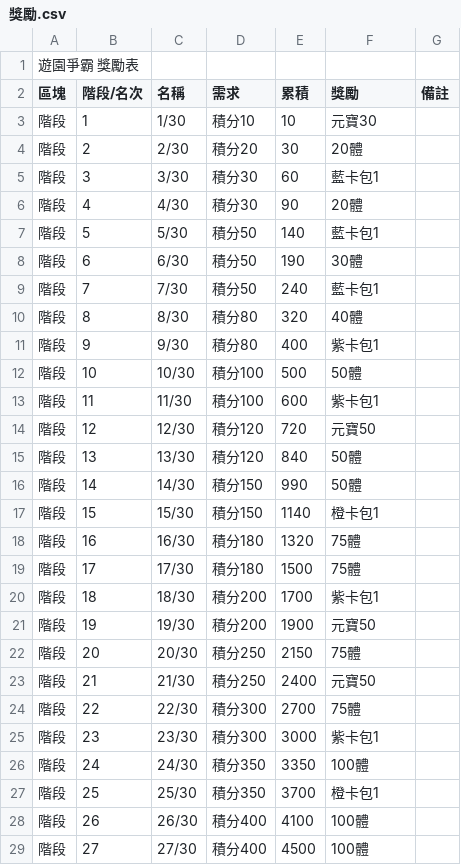
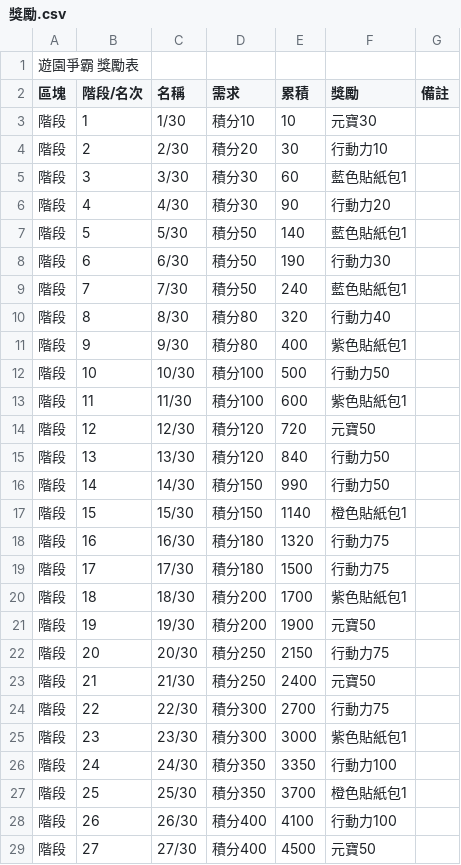
Before and after one commit to math-idiot/xm, a CSV file: 整理/06_遊園爭霸/獎勵.csv, drawn as a sheet; only a part is shown; the diff covers the shown part only.

```diff
--- a/整理/06_遊園爭霸/獎勵.csv
+++ b/整理/06_遊園爭霸/獎勵.csv
@@ -3,27 +3,27 @@
 階段,1,1/30,積分10,10,元寶30,
-階段,2,2/30,積分20,30,20體,
-階段,3,3/30,積分30,60,藍卡包1,
-階段,4,4/30,積分30,90,20體,
-階段,5,5/30,積分50,140,藍卡包1,
-階段,6,6/30,積分50,190,30體,
-階段,7,7/30,積分50,240,藍卡包1,
-階段,8,8/30,積分80,320,40體,
-階段,9,9/30,積分80,400,紫卡包1,
-階段,10,10/30,積分100,500,50體,
-階段,11,11/30,積分100,600,紫卡包1,
+階段,2,2/30,積分20,30,行動力10,
+階段,3,3/30,積分30,60,藍色貼紙包1,
+階段,4,4/30,積分30,90,行動力20,
+階段,5,5/30,積分50,140,藍色貼紙包1,
+階段,6,6/30,積分50,190,行動力30,
+階段,7,7/30,積分50,240,藍色貼紙包1,
+階段,8,8/30,積分80,320,行動力40,
+階段,9,9/30,積分80,400,紫色貼紙包1,
+階段,10,10/30,積分100,500,行動力50,
+階段,11,11/30,積分100,600,紫色貼紙包1,
 階段,12,12/30,積分120,720,元寶50,
-階段,13,13/30,積分120,840,50體,
-階段,14,14/30,積分150,990,50體,
-階段,15,15/30,積分150,1140,橙卡包1,
-階段,16,16/30,積分180,1320,75體,
-階段,17,17/30,積分180,1500,75體,
-階段,18,18/30,積分200,1700,紫卡包1,
+階段,13,13/30,積分120,840,行動力50,
+階段,14,14/30,積分150,990,行動力50,
+階段,15,15/30,積分150,1140,橙色貼紙包1,
+階段,16,16/30,積分180,1320,行動力75,
+階段,17,17/30,積分180,1500,行動力75,
+階段,18,18/30,積分200,1700,紫色貼紙包1,
 階段,19,19/30,積分200,1900,元寶50,
-階段,20,20/30,積分250,2150,75體,
+階段,20,20/30,積分250,2150,行動力75,
 階段,21,21/30,積分250,2400,元寶50,
-階段,22,22/30,積分300,2700,75體,
-階段,23,23/30,積分300,3000,紫卡包1,
-階段,24,24/30,積分350,3350,100體,
-階段,25,25/30,積分350,3700,橙卡包1,
-階段,26,26/30,積分400,4100,100體,
-階段,27,27/30,積分400,4500,100體,
+階段,22,22/30,積分300,2700,行動力75,
+階段,23,23/30,積分300,3000,紫色貼紙包1,
+階段,24,24/30,積分350,3350,行動力100,
+階段,25,25/30,積分350,3700,橙色貼紙包1,
+階段,26,26/30,積分400,4100,行動力100,
+階段,27,27/30,積分400,4500,元寶50,
```
Also changed, not shown: 3 edited cells elsewhere in this file, 整理/07_醫心一意/獎勵.csv, 整理/11_杏林茶會/獎勵.csv, 27 other files.
